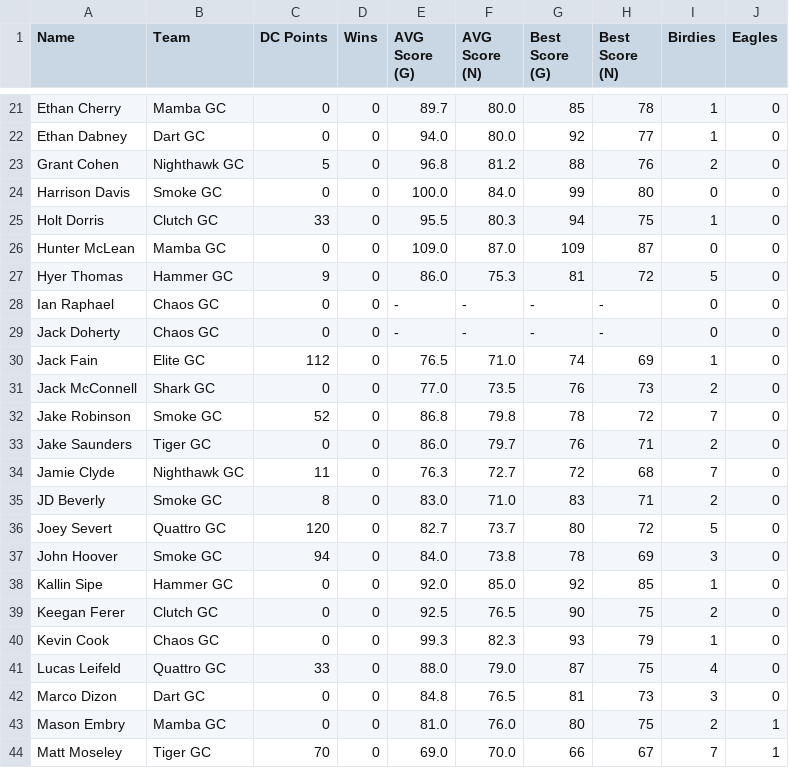
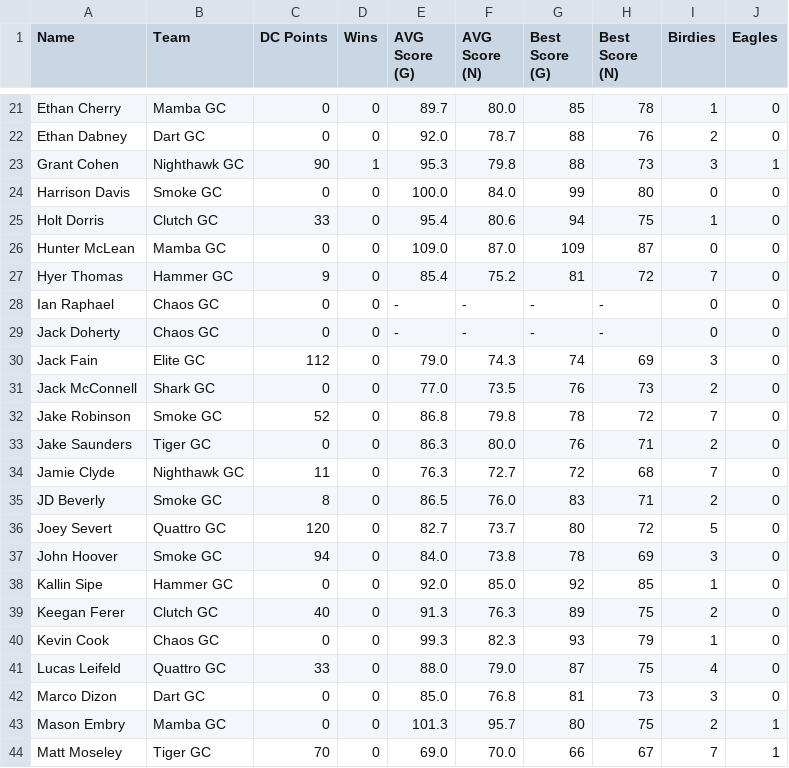
Before and after one commit to ryanwaters-creative/LST_X_Cup_Data, a CSV file: 2026_IND_Stats.csv, drawn as a sheet; only a part is shown, gaps mark what is left out; the diff covers the shown part only; the diff names each change by its address in the sheet, - before the commit and + after, or states it on an @@ line.

```diff
--- a/2026_IND_Stats.csv
+++ b/2026_IND_Stats.csv
-E22 (AVG Score (G)): 94.0
+E22 (AVG Score (G)): 92.0
-F22 (AVG Score (N)): 80.0
+F22 (AVG Score (N)): 78.7
-G22 (Best Score (G)): 92
+G22 (Best Score (G)): 88
-H22 (Best Score (N)): 77
+H22 (Best Score (N)): 76
-I22 (Birdies): 1
+I22 (Birdies): 2
-C23 (DC Points): 5
+C23 (DC Points): 90
-D23 (Wins): 0
+D23 (Wins): 1
-E23 (AVG Score (G)): 96.8
+E23 (AVG Score (G)): 95.3
-F23 (AVG Score (N)): 81.2
+F23 (AVG Score (N)): 79.8
-H23 (Best Score (N)): 76
+H23 (Best Score (N)): 73
-I23 (Birdies): 2
+I23 (Birdies): 3
-J23 (Eagles): 0
+J23 (Eagles): 1
-E25 (AVG Score (G)): 95.5
+E25 (AVG Score (G)): 95.4
-F25 (AVG Score (N)): 80.3
+F25 (AVG Score (N)): 80.6
-E27 (AVG Score (G)): 86.0
+E27 (AVG Score (G)): 85.4
-F27 (AVG Score (N)): 75.3
+F27 (AVG Score (N)): 75.2
-I27 (Birdies): 5
+I27 (Birdies): 7
-E30 (AVG Score (G)): 76.5
+E30 (AVG Score (G)): 79.0
-F30 (AVG Score (N)): 71.0
+F30 (AVG Score (N)): 74.3
-I30 (Birdies): 1
+I30 (Birdies): 3
-E33 (AVG Score (G)): 86.0
+E33 (AVG Score (G)): 86.3
-F33 (AVG Score (N)): 79.7
+F33 (AVG Score (N)): 80.0
-E35 (AVG Score (G)): 83.0
+E35 (AVG Score (G)): 86.5
-F35 (AVG Score (N)): 71.0
+F35 (AVG Score (N)): 76.0
-C39 (DC Points): 0
+C39 (DC Points): 40
-E39 (AVG Score (G)): 92.5
+E39 (AVG Score (G)): 91.3
-F39 (AVG Score (N)): 76.5
+F39 (AVG Score (N)): 76.3
-G39 (Best Score (G)): 90
+G39 (Best Score (G)): 89
-E42 (AVG Score (G)): 84.8
+E42 (AVG Score (G)): 85.0
-F42 (AVG Score (N)): 76.5
+F42 (AVG Score (N)): 76.8
-E43 (AVG Score (G)): 81.0
+E43 (AVG Score (G)): 101.3
-F43 (AVG Score (N)): 76.0
+F43 (AVG Score (N)): 95.7
```
Also changed, not shown: 66 edited cells elsewhere in this file.
